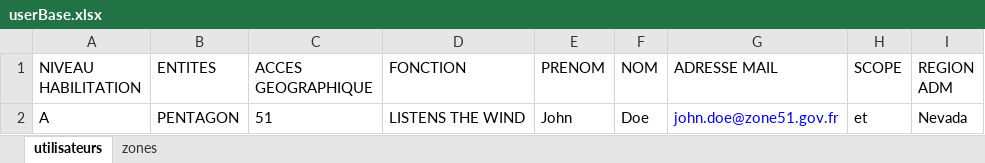
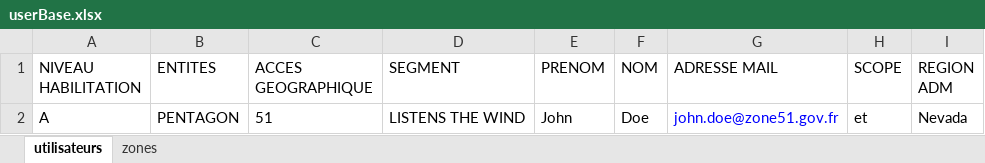
Before and after one commit to signaux-faibles/IamUpdater, an Excel workbook: userBase.xlsx, sheet utilisateurs, drawn as a sheet; values as stored, in another font and other column widths than the file's, no borders; charts and pictures not drawn; the diff names each change by its address in the sheet, - before the commit and + after, or states it on an @@ line.

```diff
--- a/userBase.xlsx (sheet utilisateurs)
+++ b/userBase.xlsx (sheet utilisateurs)
-D1: FONCTION
+D1: SEGMENT
```
Also changed, not shown: 3 other files.
